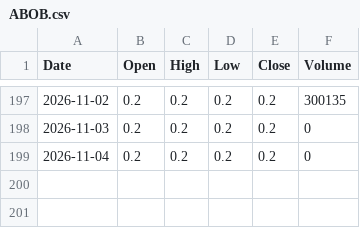
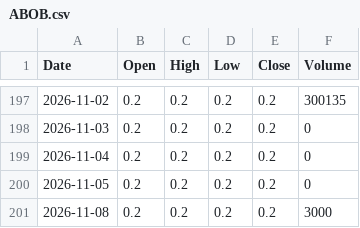
Before and after one commit to abdurahmanalaghbari-cpu/msx-edge, a CSV file: data/ABOB.csv, drawn as a sheet; only a part is shown, gaps mark what is left out; the diff names each change by its address in the sheet, - before the commit and + after, or states it on an @@ line.

```diff
--- a/data/ABOB.csv
+++ b/data/ABOB.csv
+row 200: 2026-11-05 | 0.2 | 0.2 | 0.2 | 0.2 | 0
+row 201: 2026-11-08 | 0.2 | 0.2 | 0.2 | 0.2 | 3000
```
Also changed, not shown: data/BKNZ.csv, data/BKSB.csv, 31 other files.
